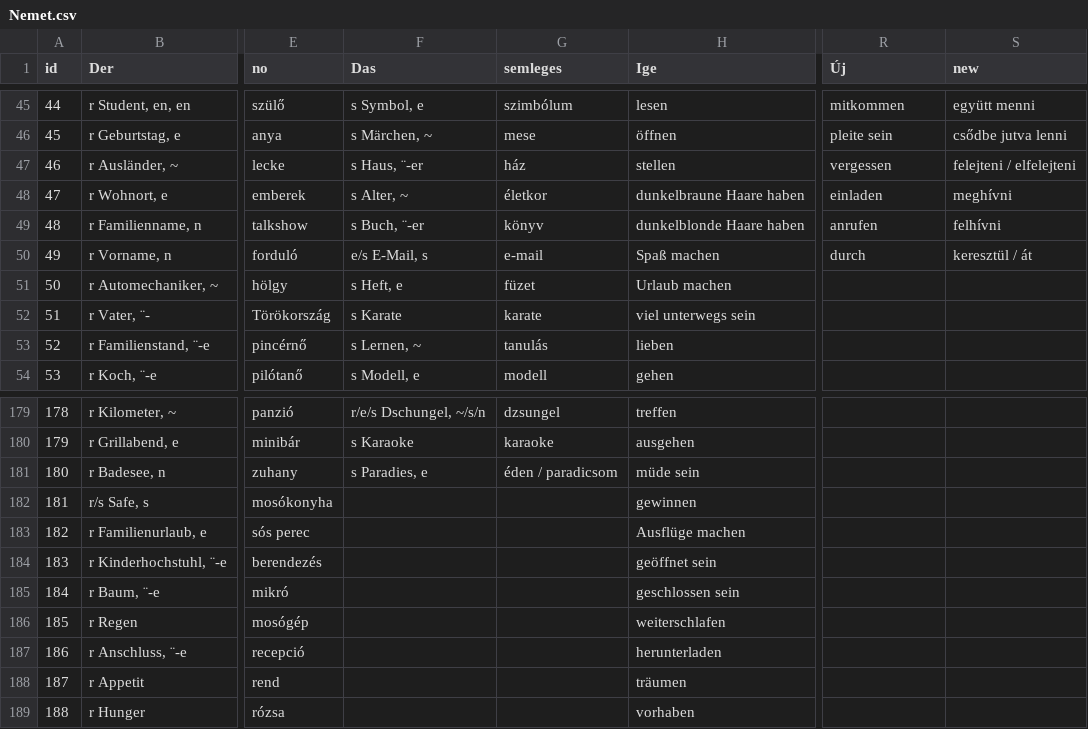
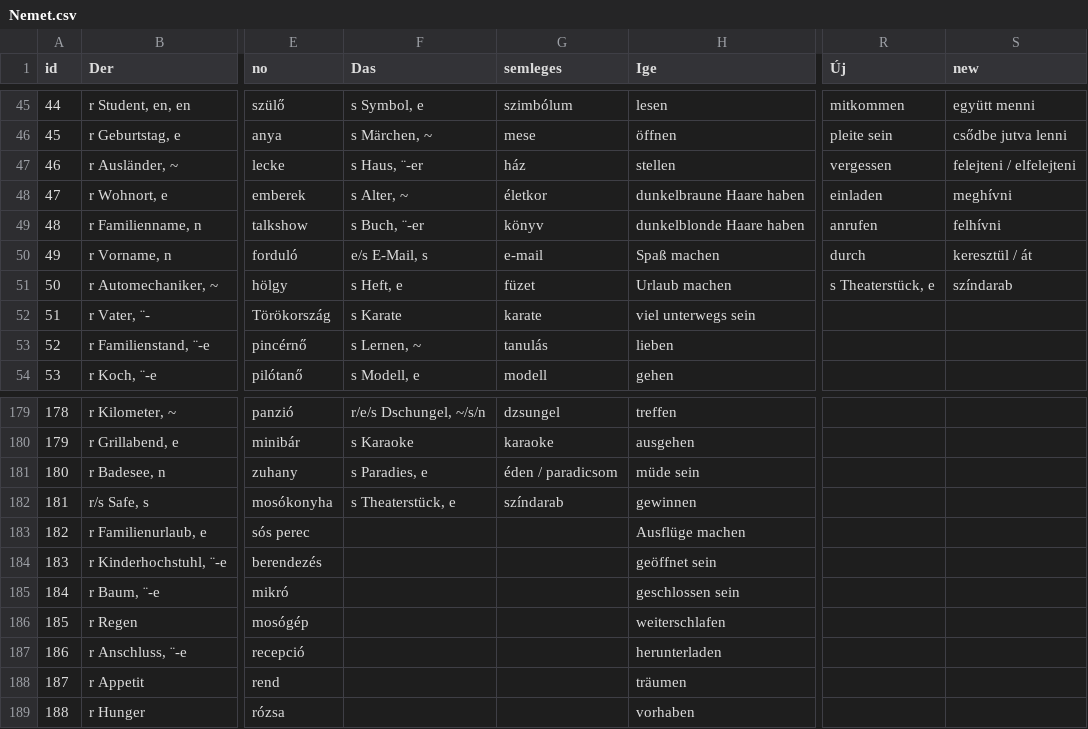
Before and after one commit to TVince0/Nemet, a CSV file: Nemet.csv, drawn as a sheet; only a part is shown, gaps mark what is left out; the diff names each change by its address in the sheet, - before the commit and + after, or states it on an @@ line.

Commit message:
Update Nemet.csv

```diff
--- a/Nemet.csv
+++ b/Nemet.csv
-R51 (Új): (empty)
+R51 (Új): s Theaterstück, e
-S51 (new): (empty)
+S51 (new): színdarab
-F182 (Das): (empty)
+F182 (Das): s Theaterstück, e
-G182 (semleges): (empty)
+G182 (semleges): színdarab
```
